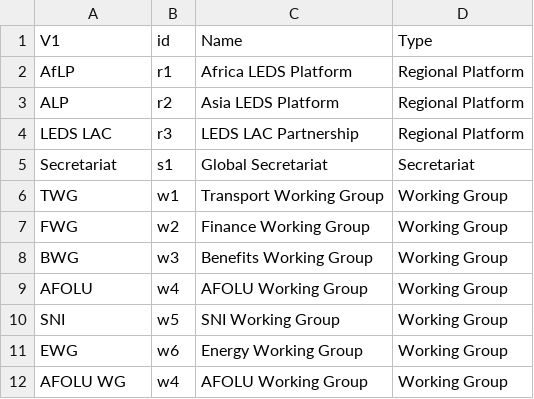
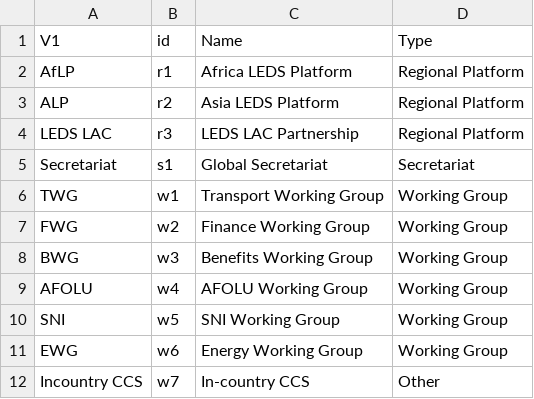
Before and after one commit to icherny44/LEDSGP_network, a CSV file: Names.csv, drawn as a sheet; removed rows and columns are numbered as before the commit, all else as after; the diff names each change by its address in the sheet, - before the commit and + after, or states it on an @@ line.

```diff
--- a/Names.csv
+++ b/Names.csv
-row 12: AFOLU WG | w4 | AFOLU Working Group | Working Group
+row 12: Incountry CCS | w7 | In-country CCS | Other
```
Also changed, not shown: 5 other files.
